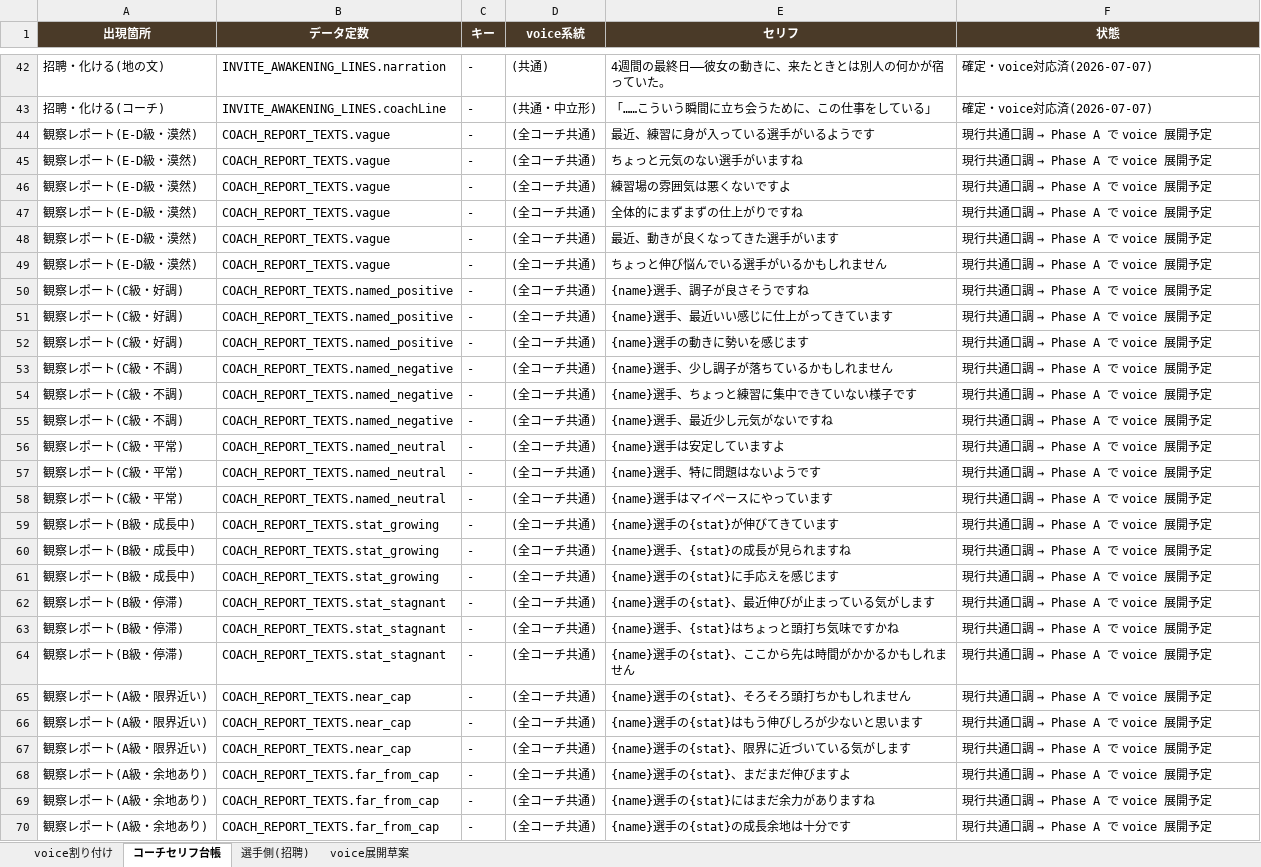
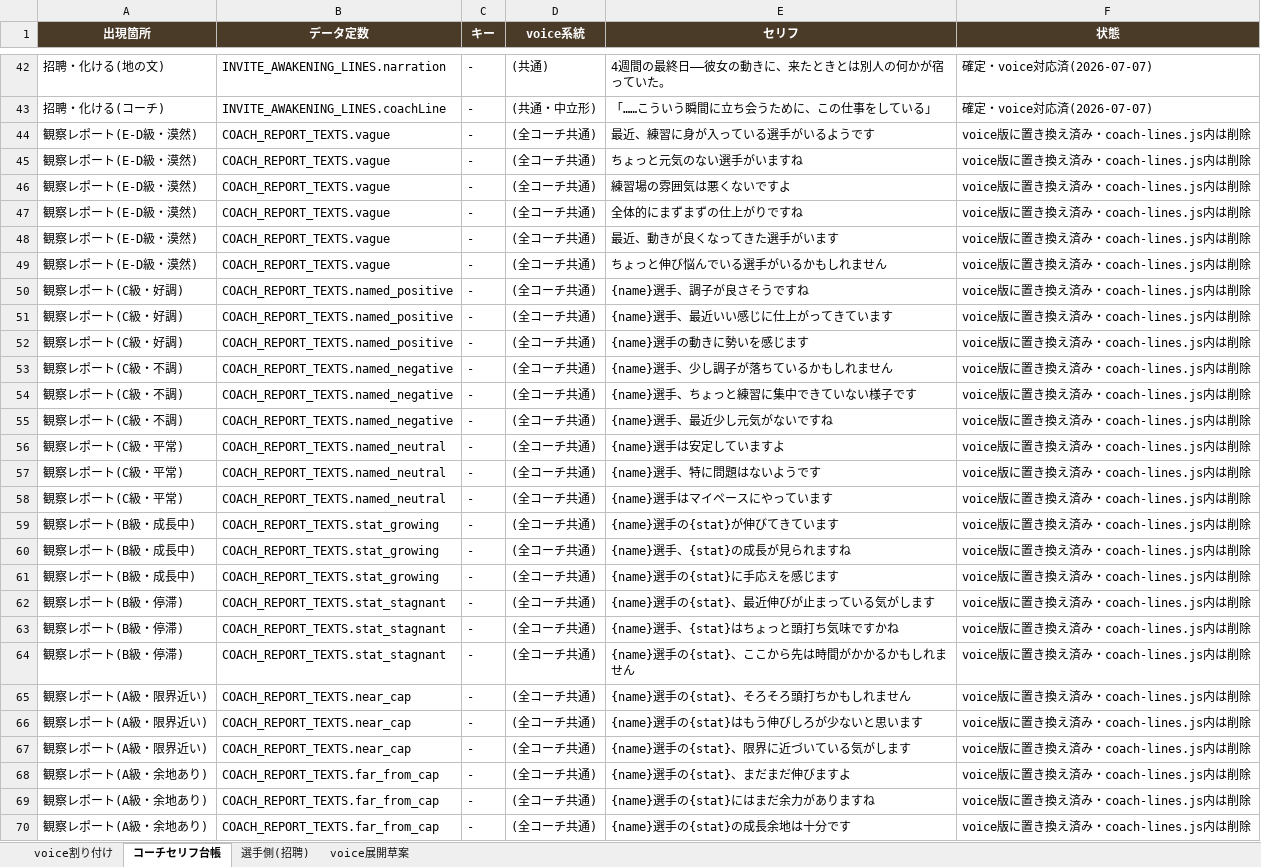
Before and after one commit to takoyaki-chan/wrestle-manager, an Excel workbook: docs/dialogue-all-coach.xlsx, sheet コーチセリフ台帳, drawn as a sheet; only a part is shown, gaps mark what is left out; values as stored, in another font and other column widths than the file's, no borders; the diff covers the shown part only; the diff names each change by its address in the sheet, - before the commit and + after, or states it on an @@ line.

```diff
--- a/docs/dialogue-all-coach.xlsx (sheet コーチセリフ台帳)
+++ b/docs/dialogue-all-coach.xlsx (sheet コーチセリフ台帳)
@@ F44:F70 (状態): 現行共通口調 → Phase A で voice 展開予定 → voice版に置き換え済み・coach-lines.js内は削除 @@
```
Also changed, not shown: 33 edited cells elsewhere in this sheet, sheet voice展開草案, 6 other files.
